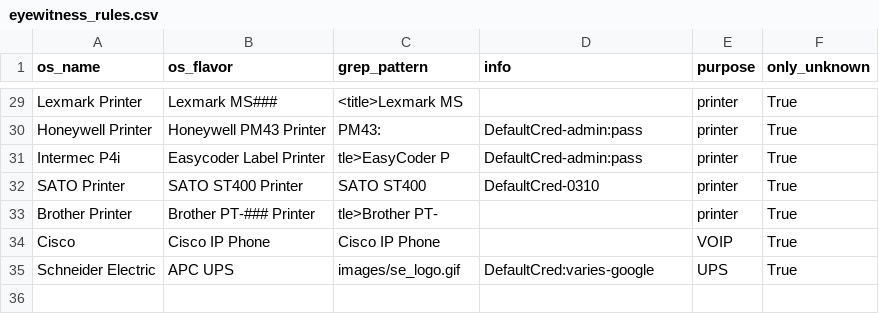
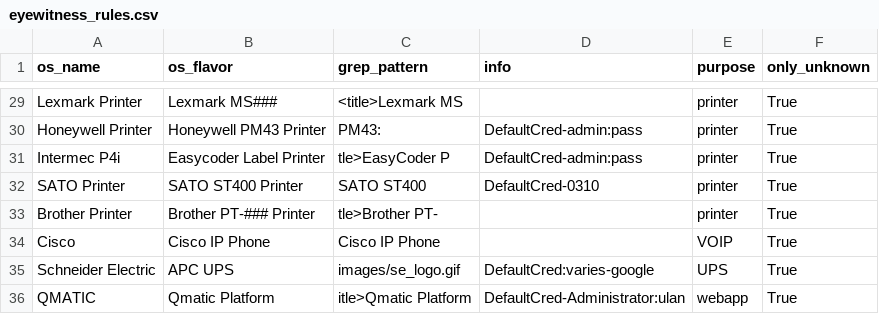
Before and after one commit to mvdevnull/sniper, a CSV file: conf/eyewitness_rules.csv, drawn as a sheet; only a part is shown, gaps mark what is left out.

Commit message:
Update eyewitness_rules.csv

```diff
--- a/conf/eyewitness_rules.csv
+++ b/conf/eyewitness_rules.csv
@@ -35 +35,2 @@ Cisco,Cisco IP Phone,Cisco IP Phone,,VOIP,True
 Schneider Electric,APC UPS,images/se_logo.gif,DefaultCred:varies-google,UPS,True
+QMATIC,Qmatic Platform,itle>Qmatic Platform,DefaultCred-Administrator:ulan,webapp,True
```
